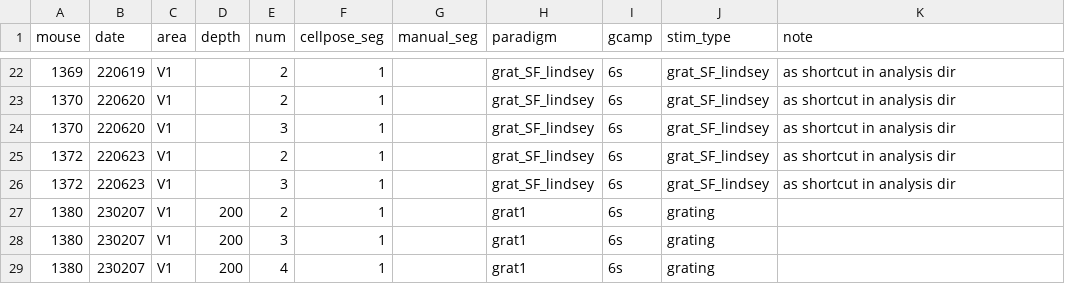
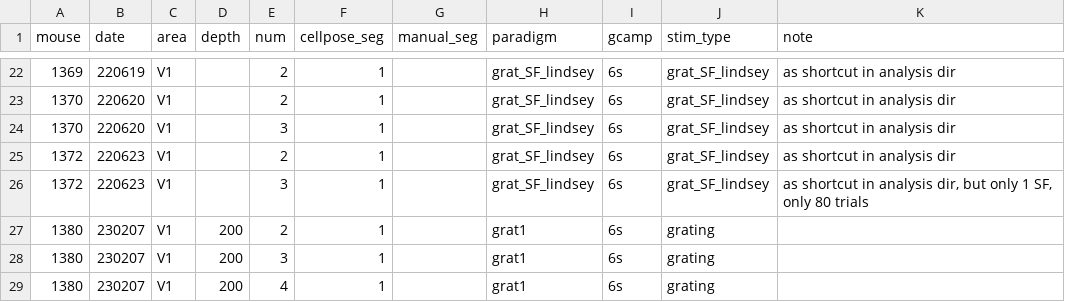
Before and after one commit to lanluo9/inter, a CSV file: data/mix50_grat1.csv, drawn as a sheet; only a part is shown, gaps mark what is left out.

Commit message:
re-analyze lindsey data grat 10SF

```diff
--- a/data/mix50_grat1.csv
+++ b/data/mix50_grat1.csv
@@ -25,3 +25,3 @@ mouse,date,area,depth,num,cellpose_seg,manual_seg,paradigm,gcamp,stim_type,note
 1372,220623,V1,,2,1,,grat_SF_lindsey,6s,grat_SF_lindsey,as shortcut in analysis dir
-1372,220623,V1,,3,1,,grat_SF_lindsey,6s,grat_SF_lindsey,as shortcut in analysis dir
+1372,220623,V1,,3,1,,grat_SF_lindsey,6s,grat_SF_lindsey,"as shortcut in analysis dir, but only 1 SF, only 80 trials"
 1380,230207,V1,200,2,1,,grat1,6s,grating,
```
Also changed, not shown: 3 other files.
